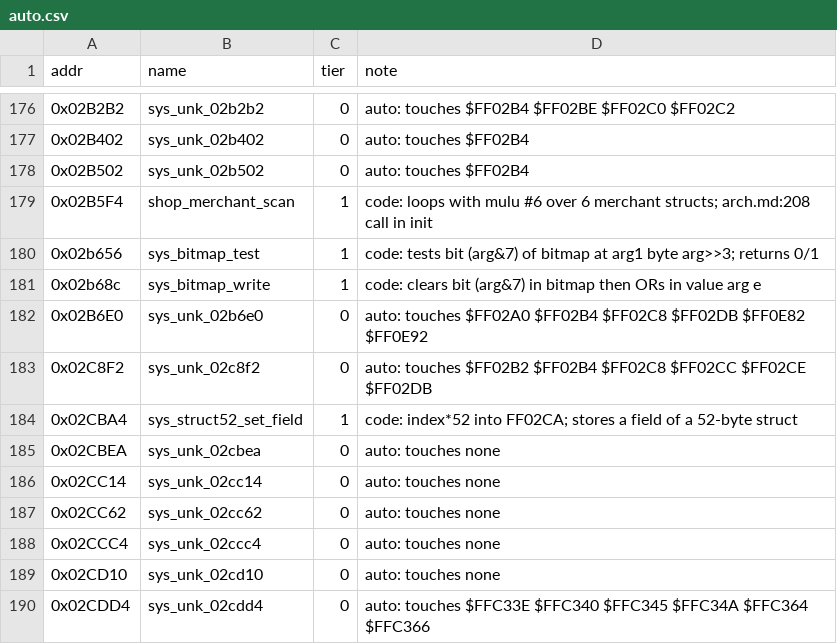
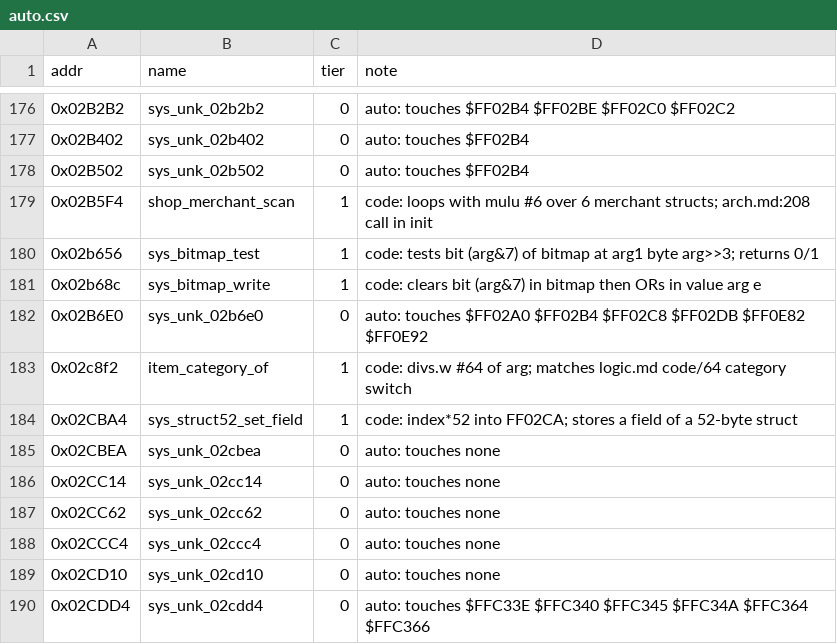
Before and after one commit to Dayset/RoPSegaMD16, a CSV file: disasm/symbols/auto.csv, drawn as a sheet; only a part is shown, gaps mark what is left out; the diff covers the shown part only.

```diff
--- a/disasm/symbols/auto.csv
+++ b/disasm/symbols/auto.csv
@@ -182,3 +182,3 @@ addr,name,tier,note
 0x02B6E0,sys_unk_02b6e0,0,auto: touches $FF02A0 $FF02B4 $FF02C8 $FF02DB $FF0E82 $FF0E92
-0x02C8F2,sys_unk_02c8f2,0,auto: touches $FF02B2 $FF02B4 $FF02C8 $FF02CC $FF02CE $FF02DB
+0x02c8f2,item_category_of,1,code: divs.w #64 of arg; matches logic.md code/64 category switch
 0x02CBA4,sys_struct52_set_field,1,code: index*52 into FF02CA; stores a field of a 52-byte struct
```
Also changed, not shown: 7 added rows and 7 removed rows elsewhere in this file, 3 other files.
